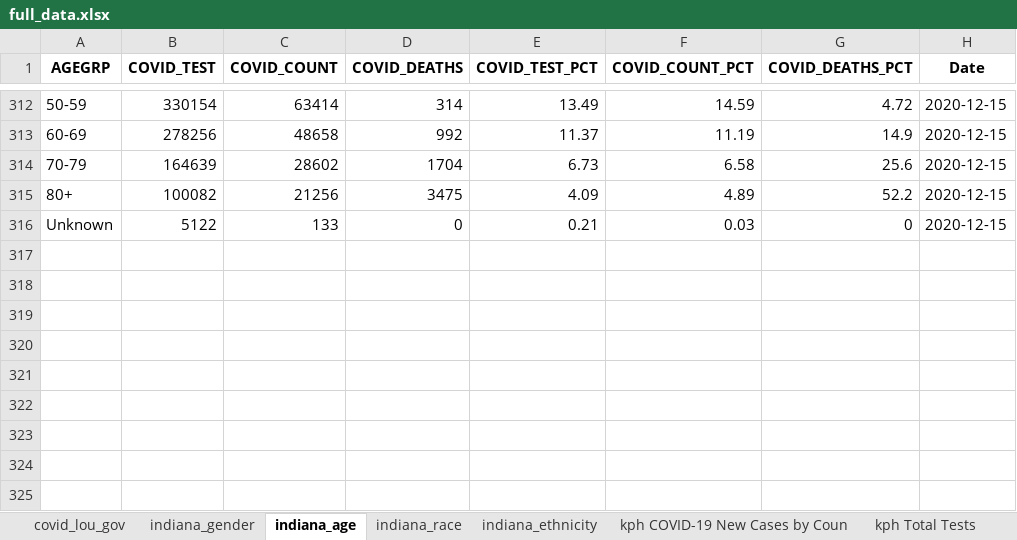
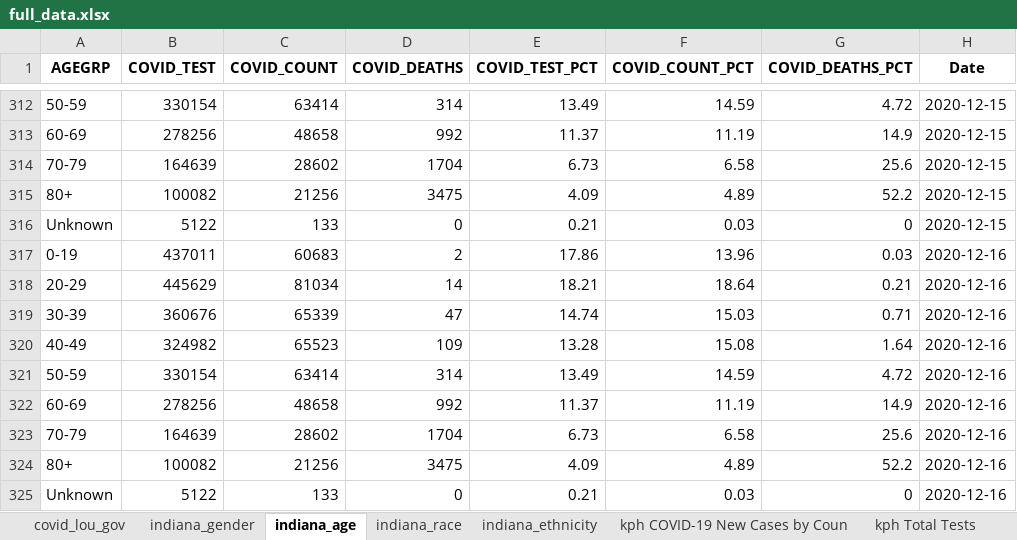
Before and after one commit to edjanalytics/covid-sot-data, an Excel workbook: full_data.xlsx, sheet indiana_age, drawn as a sheet; only a part is shown, gaps mark what is left out; values as stored, in another font and other column widths than the file's, no borders; the diff names each change by its address in the sheet, - before the commit and + after, or states it on an @@ line.

```diff
--- a/full_data.xlsx (sheet indiana_age)
+++ b/full_data.xlsx (sheet indiana_age)
+row 317: 0-19 | 437011 | 60683 | 2 | 17.86 | 13.96 | 0.03 | 2020-12-16
+row 318: 20-29 | 445629 | 81034 | 14 | 18.21 | 18.64 | 0.21 | 2020-12-16
+row 319: 30-39 | 360676 | 65339 | 47 | 14.74 | 15.03 | 0.71 | 2020-12-16
+row 320: 40-49 | 324982 | 65523 | 109 | 13.28 | 15.08 | 1.64 | 2020-12-16
+row 321: 50-59 | 330154 | 63414 | 314 | 13.49 | 14.59 | 4.72 | 2020-12-16
+row 322: 60-69 | 278256 | 48658 | 992 | 11.37 | 11.19 | 14.9 | 2020-12-16
+row 323: 70-79 | 164639 | 28602 | 1704 | 6.73 | 6.58 | 25.6 | 2020-12-16
+row 324: 80+ | 100082 | 21256 | 3475 | 4.09 | 4.89 | 52.2 | 2020-12-16
+row 325: Unknown | 5122 | 133 | 0 | 0.21 | 0.03 | 0 | 2020-12-16
```
Also changed, not shown: sheet jh_deaths, sheet nyt_deaths, sheet nyt_cases, sheet jh_cases, sheet indiana_race, sheet indiana_gender, 1 more sheet.
